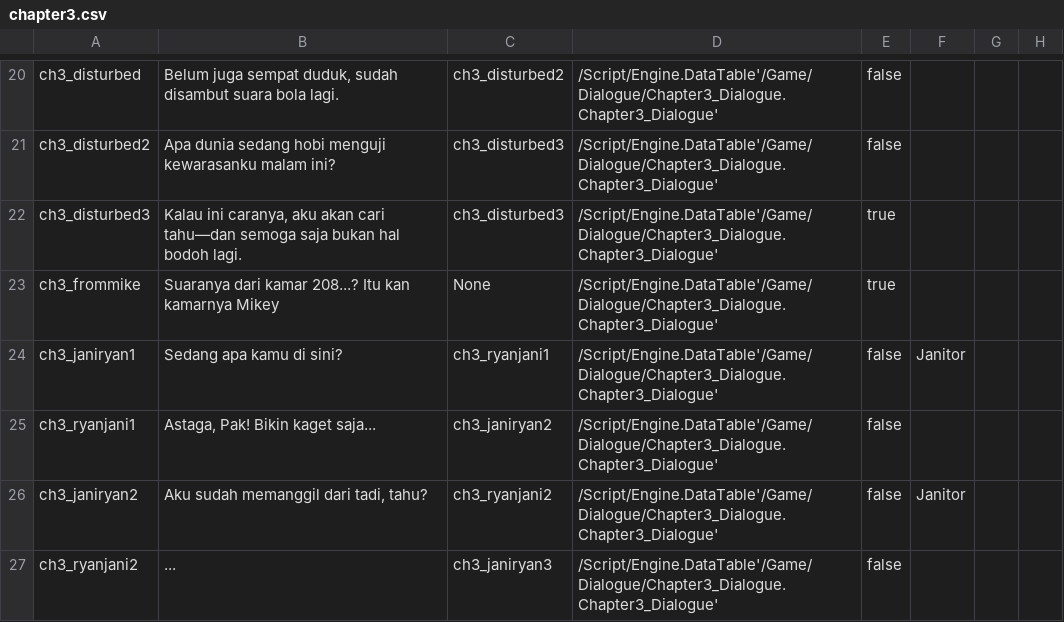
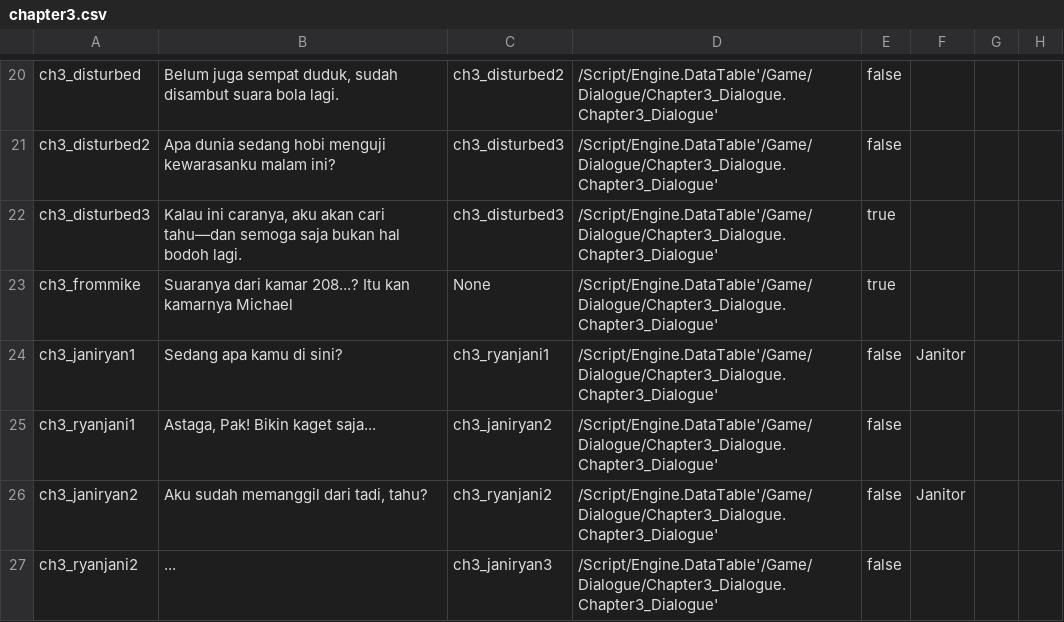
Before and after one commit to hwaye-ch/MyFirstGame_Satria, a CSV file: Content/Dialogue/chapter3.csv, drawn as a sheet; only a part is shown, gaps mark what is left out.

```diff
--- a/Content/Dialogue/chapter3.csv
+++ b/Content/Dialogue/chapter3.csv
@@ -22,3 +22,3 @@ ch3_disturbed2,Apa dunia sedang hobi menguji kewarasanku malam ini?,ch3_disturbe
 ch3_disturbed3,"Kalau ini caranya, aku akan cari tahu—dan semoga saja bukan hal bodoh lagi.",ch3_disturbed3,/Script/Engine.DataTable'/Game/Dialogue/Chapter3_Dialogue.Chapter3_Dialogue',true,,,
-ch3_frommike,Suaranya dari kamar 208...? Itu kan kamarnya Mikey,None,/Script/Engine.DataTable'/Game/Dialogue/Chapter3_Dialogue.Chapter3_Dialogue',true,,,
+ch3_frommike,Suaranya dari kamar 208...? Itu kan kamarnya Michael,None,/Script/Engine.DataTable'/Game/Dialogue/Chapter3_Dialogue.Chapter3_Dialogue',true,,,
 ch3_janiryan1,Sedang apa kamu di sini?,ch3_ryanjani1,/Script/Engine.DataTable'/Game/Dialogue/Chapter3_Dialogue.Chapter3_Dialogue',false,Janitor,,
```
Also changed, not shown: Content/Dialogue/chapter2.csv, Content/Dialogue/chapter6.csv, 7 other files.
